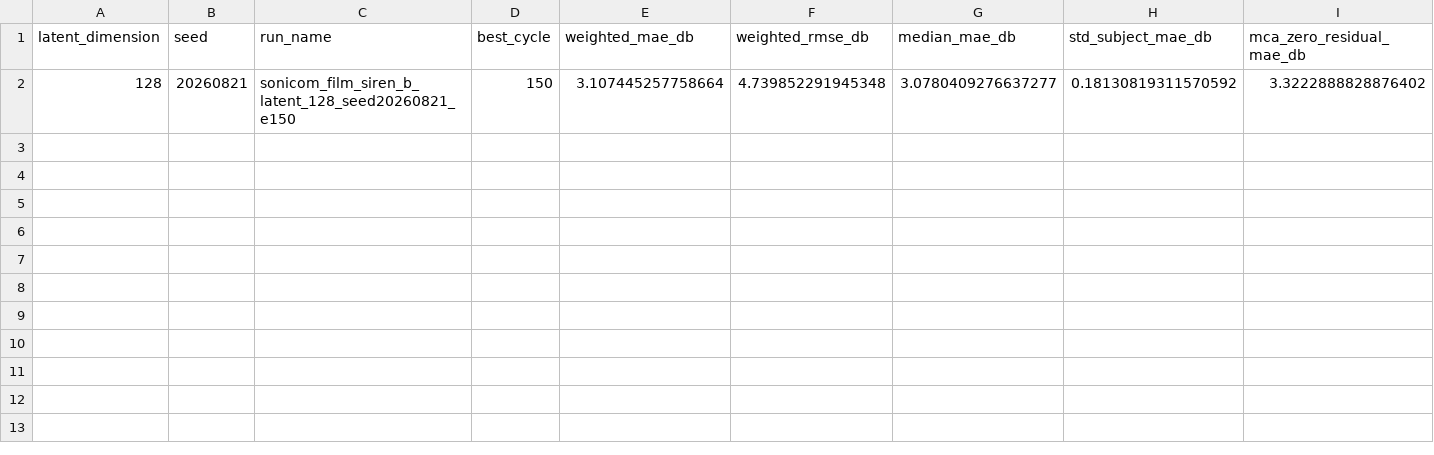
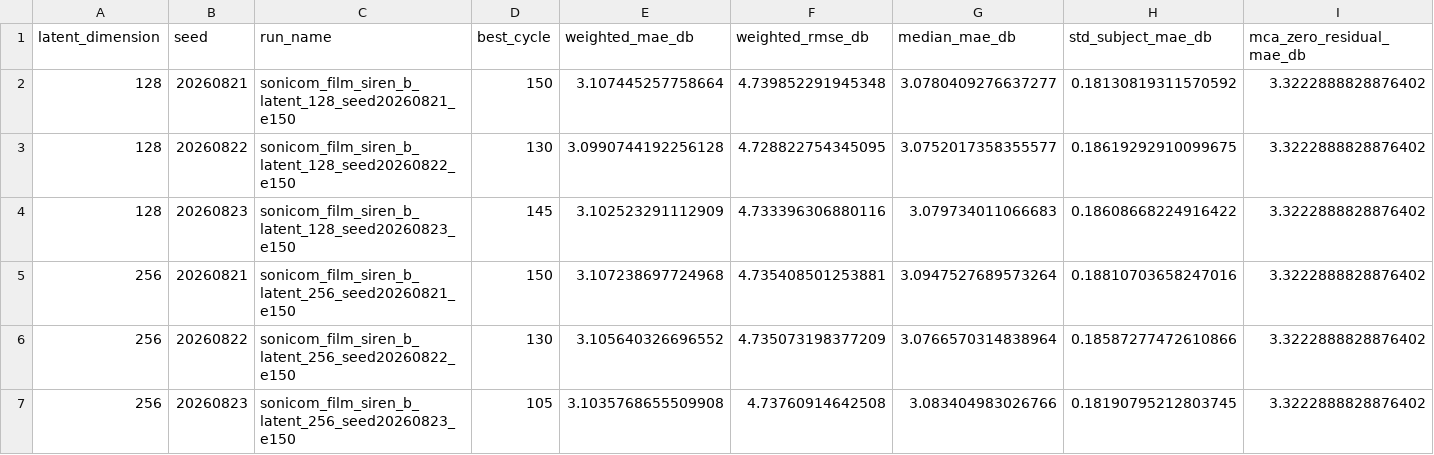
Before and after one commit to AinmDom/MCAR, a CSV file: results/sonicom_film_siren_b_latent/e150_summary.csv, drawn as a sheet; only a part is shown; rows hold the shown columns only; the diff names each change by its address in the sheet, - before the commit and + after, or states it on an @@ line.

Commit message:
Stage B latent E150 复核并冻结 128 维

```diff
--- a/results/sonicom_film_siren_b_latent/e150_summary.csv
+++ b/results/sonicom_film_siren_b_latent/e150_summary.csv
+row 3: 128 | 20260822 | sonicom_film_siren_b_latent_128_seed20260822_e150 | 130 | 3.0990744192256128 | 4.728822754345095 | 3.0752017358355577 | 0.18619292910099675 | 3.3222888828876402
+row 4: 128 | 20260823 | sonicom_film_siren_b_latent_128_seed20260823_e150 | 145 | 3.102523291112909 | 4.733396306880116 | 3.079734011066683 | 0.18608668224916422 | 3.3222888828876402
+row 5: 256 | 20260821 | sonicom_film_siren_b_latent_256_seed20260821_e150 | 150 | 3.107238697724968 | 4.735408501253881 | 3.0947527689573264 | 0.18810703658247016 | 3.3222888828876402
+row 6: 256 | 20260822 | sonicom_film_siren_b_latent_256_seed20260822_e150 | 130 | 3.105640326696552 | 4.735073198377209 | 3.0766570314838964 | 0.18587277472610866 | 3.3222888828876402
+row 7: 256 | 20260823 | sonicom_film_siren_b_latent_256_seed20260823_e150 | 105 | 3.1035768655509908 | 4.73760914642508 | 3.083404983026766 | 0.18190795212803745 | 3.3222888828876402
```
Also changed, not shown: 1 other file.
